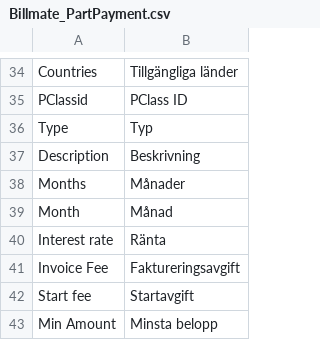
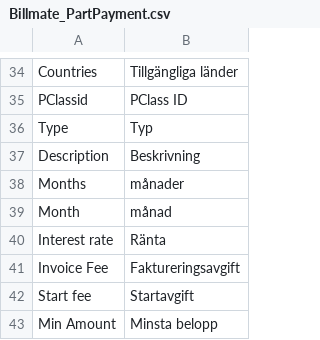
Before and after one commit to Billmate/magento, a CSV file: app/locale/sv_SE/Billmate_PartPayment.csv, drawn as a sheet; only a part is shown, gaps mark what is left out.

```diff
--- a/app/locale/sv_SE/Billmate_PartPayment.csv
+++ b/app/locale/sv_SE/Billmate_PartPayment.csv
@@ -37,4 +37,4 @@ Type,Typ
 Description,Beskrivning
-Months,Månader
-"Month","Månad"
+Months,månader
+"Month","månad"
 Interest rate,Ränta
```
Also changed, not shown: app/locale/sv_SE/Billmate_Bankpay.csv, app/locale/sv_SE/Billmate_Cardpay.csv, 2 other files.
